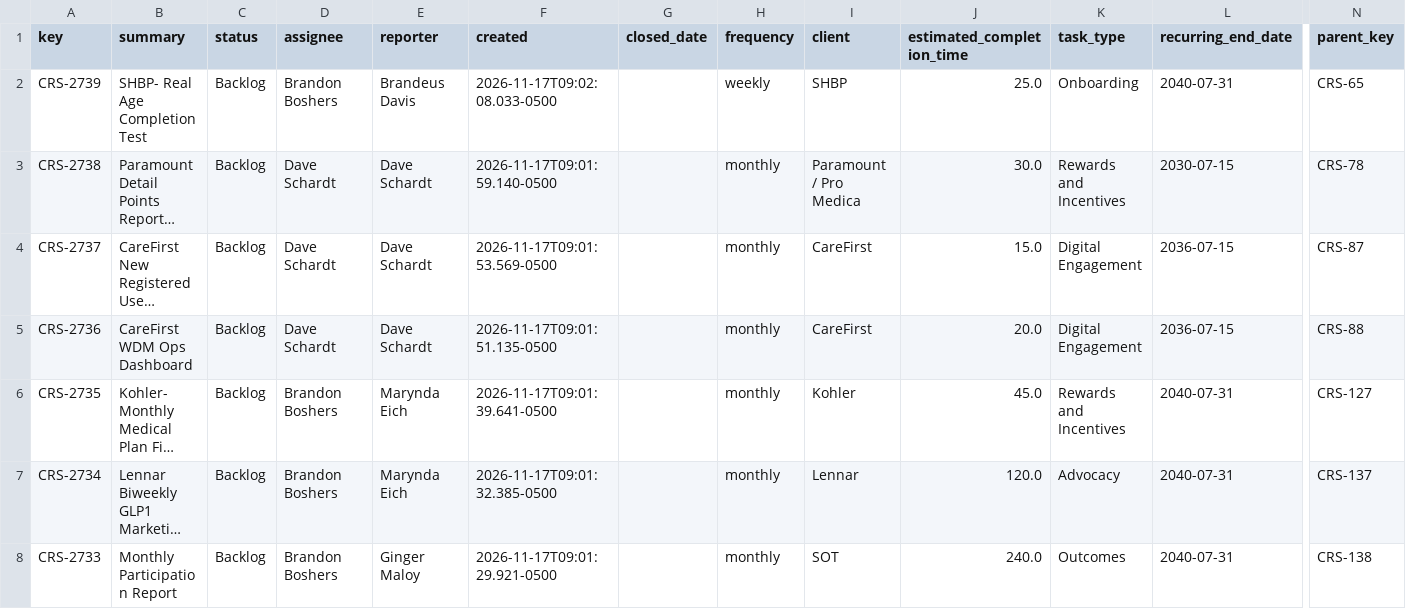
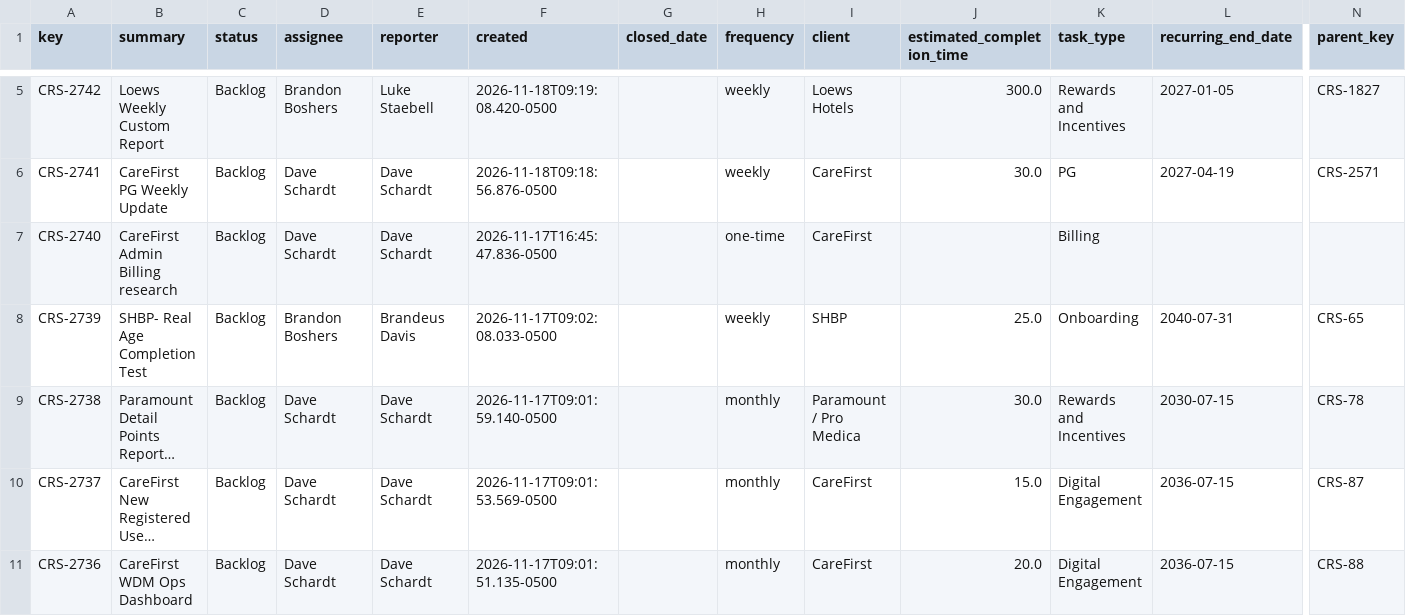
Before and after one commit to brandonboshers/crs-jira-dashboard, a CSV file: data/crs_jira_export.csv, drawn as a sheet; only a part is shown, gaps mark what is left out; the shorter side is filled out with more unchanged rows; long unchanged cells end in …; rows hold the shown columns only; the diff covers the shown part only; the diff names each change by its address in the sheet, - before the commit and + after, or states it on an @@ line.

Commit message:
Sync dashboard from source

```diff
--- a/data/crs_jira_export.csv
+++ b/data/crs_jira_export.csv
+row 5: CRS-2742 | Loews Weekly Custom Report | Backlog | Brandon Boshers | Luke Staebell | 2026-11-18T09:19:08.420-0500 |  | weekly | Loews Hotels | 300.0 | Rewards and Incentives | 2027-01-05 | CRS-1827
+row 6: CRS-2741 | CareFirst PG Weekly Update | Backlog | Dave Schardt | Dave Schardt | 2026-11-18T09:18:56.876-0500 |  | weekly | CareFirst | 30.0 | PG | 2027-04-19 | CRS-2571
+row 7: CRS-2740 | CareFirst Admin Billing research | Backlog | Dave Schardt | Dave Schardt | 2026-11-17T16:45:47.836-0500 |  | one-time | CareFirst |  | Billing
```
Also changed, not shown: 3 added rows and 21 edited cells elsewhere in this file.
